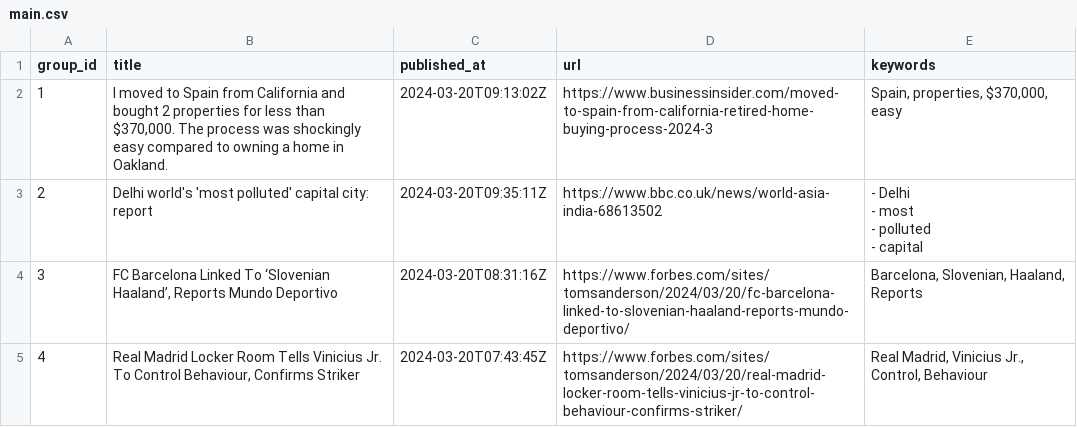
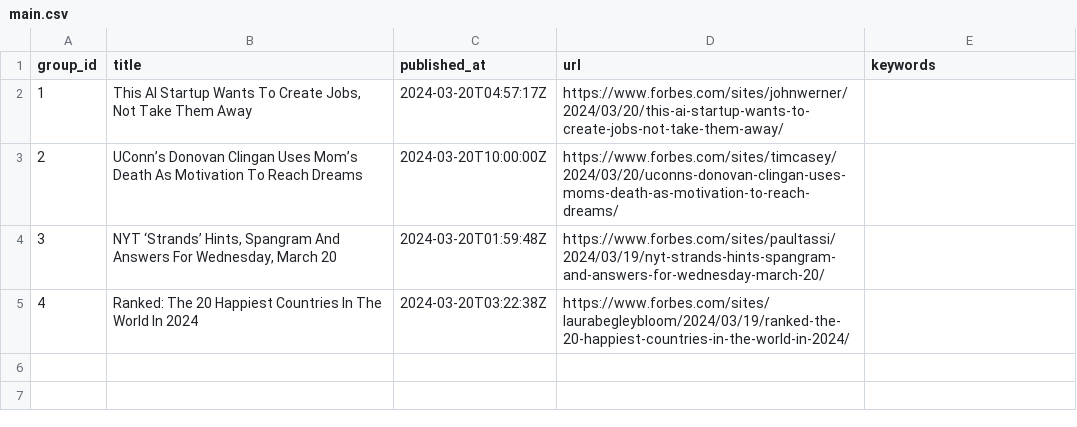
Before and after one commit to ritikaasri/newsgame, a CSV file: web/data/main.csv, drawn as a sheet.

Commit message:
Update news main.csv

```diff
--- a/web/data/main.csv
+++ b/web/data/main.csv
@@ -1,8 +1,5 @@
 group_id,title,published_at,url,keywords
-1,"I moved to Spain from California and bought 2 properties for less than $370,000. The process was shockingly easy compared to owning a home in Oakland.",2024-03-20T09:13:02Z,https://www.businessinsider.com/moved-to-spain-from-california-retired-home-buying-process-2024-3,"Spain, properties, $370,000, easy"
-2,Delhi world's 'most polluted' capital city: report,2024-03-20T09:35:11Z,https://www.bbc.co.uk/news/world-asia-india-68613502,"- Delhi
-- most
-- polluted
-- capital"
-3,"FC Barcelona Linked To ‘Slovenian Haaland’, Reports Mundo Deportivo",2024-03-20T08:31:16Z,https://www.forbes.com/sites/tomsanderson/2024/03/20/fc-barcelona-linked-to-slovenian-haaland-reports-mundo-deportivo/,"Barcelona, Slovenian, Haaland, Reports"
-4,"Real Madrid Locker Room Tells Vinicius Jr. To Control Behaviour, Confirms Striker",2024-03-20T07:43:45Z,https://www.forbes.com/sites/tomsanderson/2024/03/20/real-madrid-locker-room-tells-vinicius-jr-to-control-behaviour-confirms-striker/,"Real Madrid, Vinicius Jr., Control, Behaviour"
+1,"This AI Startup Wants To Create Jobs, Not Take Them Away",2024-03-20T04:57:17Z,https://www.forbes.com/sites/johnwerner/2024/03/20/this-ai-startup-wants-to-create-jobs-not-take-them-away/,
+2,UConn’s Donovan Clingan Uses Mom’s Death As Motivation To Reach Dreams,2024-03-20T10:00:00Z,https://www.forbes.com/sites/timcasey/2024/03/20/uconns-donovan-clingan-uses-moms-death-as-motivation-to-reach-dreams/,
+3,"NYT ‘Strands’ Hints, Spangram And Answers For Wednesday, March 20",2024-03-20T01:59:48Z,https://www.forbes.com/sites/paultassi/2024/03/19/nyt-strands-hints-spangram-and-answers-for-wednesday-march-20/,
+4,Ranked: The 20 Happiest Countries In The World In 2024,2024-03-20T03:22:38Z,https://www.forbes.com/sites/laurabegleybloom/2024/03/19/ranked-the-20-happiest-countries-in-the-world-in-2024/,
```
